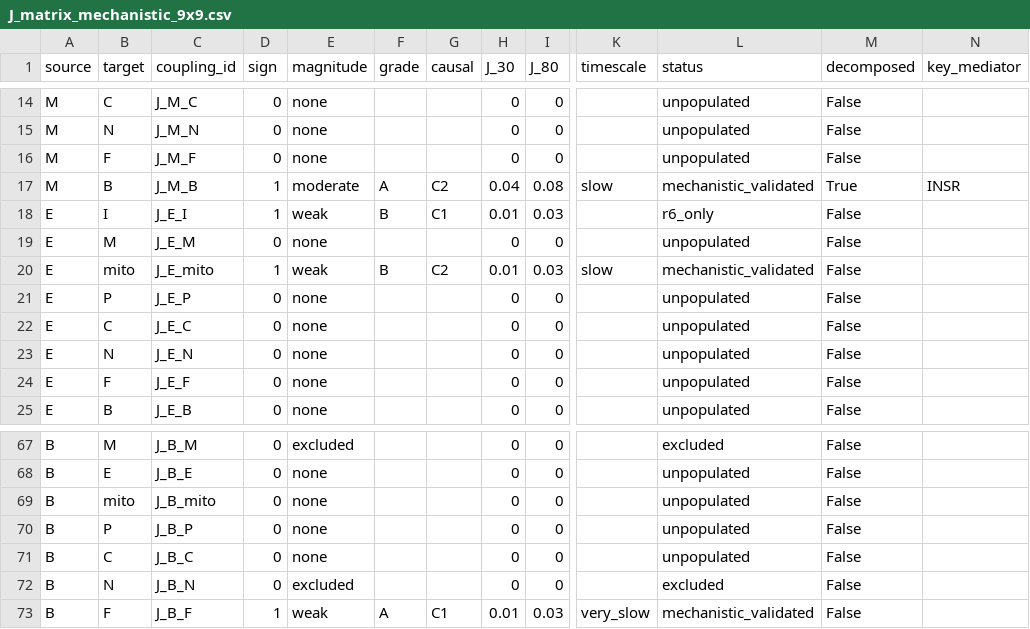
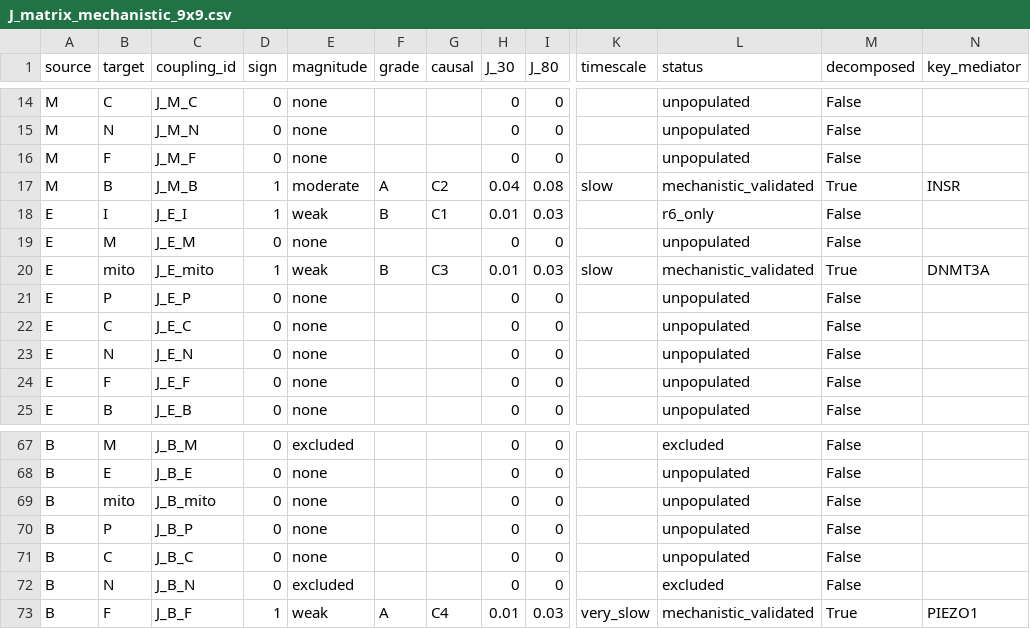
Before and after one commit to DTW-Thalion/hdr-aging-sim, a CSV file: data/mechanistic_evidence/J_matrix_mechanistic_9x9.csv, drawn as a sheet; only a part is shown, gaps mark what is left out; the diff names each change by its address in the sheet, - before the commit and + after, or states it on an @@ line.

```diff
--- a/data/mechanistic_evidence/J_matrix_mechanistic_9x9.csv
+++ b/data/mechanistic_evidence/J_matrix_mechanistic_9x9.csv
-G20 (causal): C2
+G20 (causal): C3
-M20 (decomposed): False
+M20 (decomposed): True
-N20 (key_mediator): (empty)
+N20 (key_mediator): DNMT3A
-G73 (causal): C1
+G73 (causal): C4
-M73 (decomposed): False
+M73 (decomposed): True
-N73 (key_mediator): (empty)
+N73 (key_mediator): PIEZO1
```
Also changed, not shown: 2 other files.
